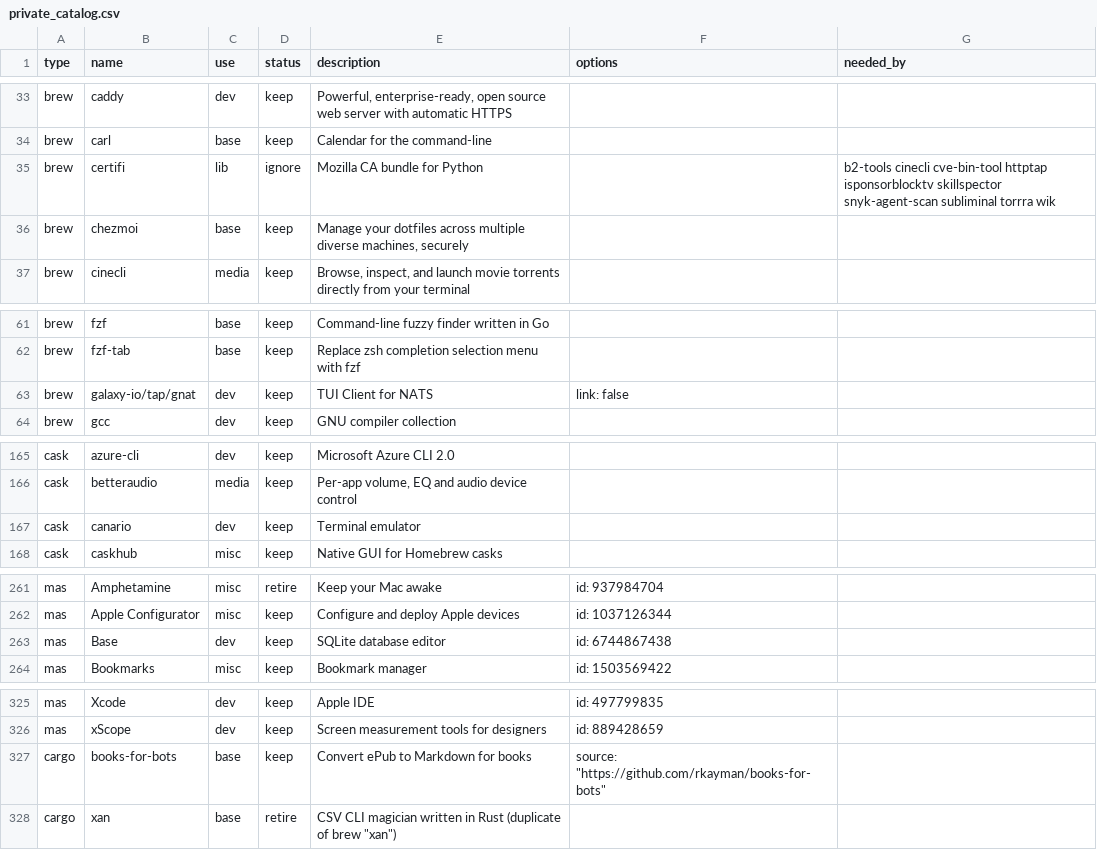
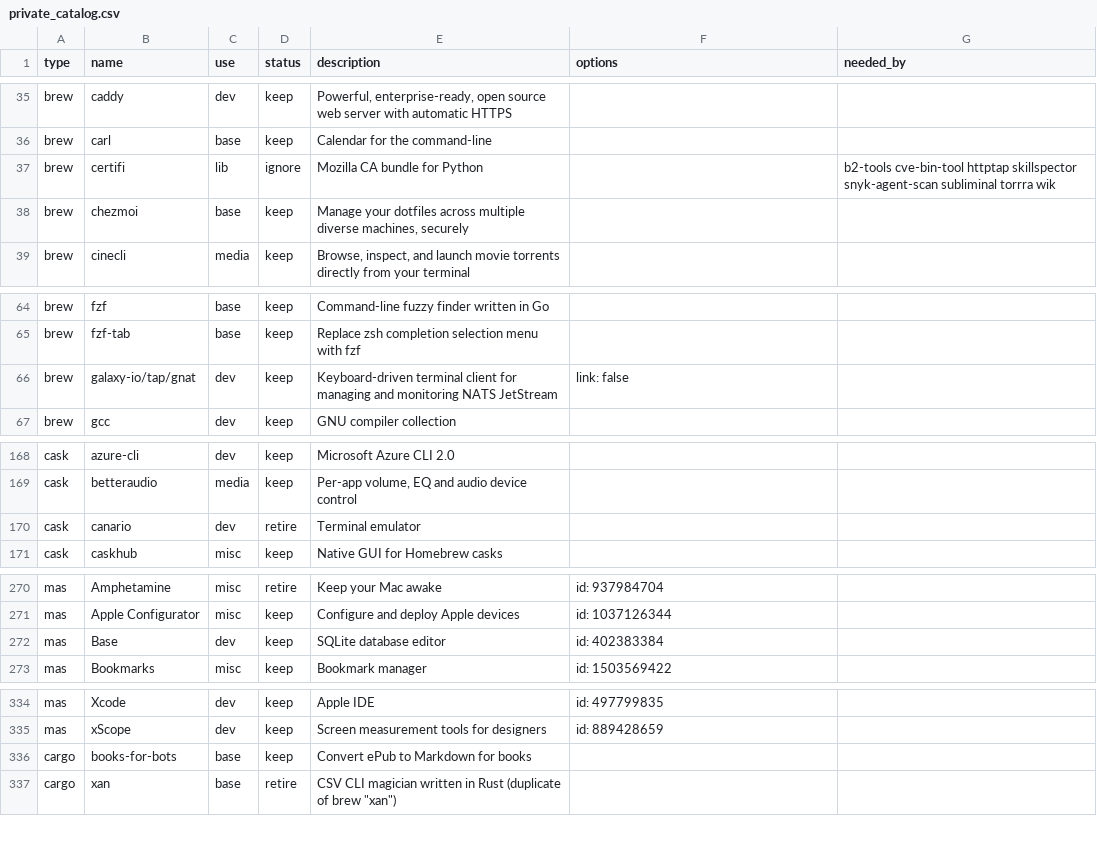
Before and after one commit to rkayman/dotfiles, a CSV file: dot_config/brewfile/private_catalog.csv, drawn as a sheet; only a part is shown, gaps mark what is left out; the diff covers the shown part only.

```diff
--- a/dot_config/brewfile/private_catalog.csv
+++ b/dot_config/brewfile/private_catalog.csv
@@ -34,3 +36,3 @@ brew,caddy,dev,keep,"Powerful, enterprise-ready, open source web server with aut
 brew,carl,base,keep,Calendar for the command-line,,
-brew,certifi,lib,ignore,Mozilla CA bundle for Python,,b2-tools cinecli cve-bin-tool httptap isponsorblocktv skillspector snyk-agent-scan subliminal torrra wik
+brew,certifi,lib,ignore,Mozilla CA bundle for Python,,b2-tools cve-bin-tool httptap skillspector snyk-agent-scan subliminal torrra wik
 brew,chezmoi,base,keep,"Manage your dotfiles across multiple diverse machines, securely",,
@@ -62,3 +65,3 @@ brew,fzf,base,keep,Command-line fuzzy finder written in Go,,
 brew,fzf-tab,base,keep,Replace zsh completion selection menu with fzf,,
-brew,galaxy-io/tap/gnat,dev,keep,TUI Client for NATS,link: false,
+brew,galaxy-io/tap/gnat,dev,keep,Keyboard-driven terminal client for managing and monitoring NATS JetStream,link: false,
 brew,gcc,dev,keep,GNU compiler collection,,
@@ -166,3 +169,3 @@ cask,azure-cli,dev,keep,Microsoft Azure CLI 2.0,,
 cask,betteraudio,media,keep,"Per-app volume, EQ and audio device control",,
-cask,canario,dev,keep,Terminal emulator,,
+cask,canario,dev,retire,Terminal emulator,,
 cask,caskhub,misc,keep,Native GUI for Homebrew casks,,
@@ -262,3 +271,3 @@ mas,Amphetamine,misc,retire,Keep your Mac awake,id: 937984704,
 mas,Apple Configurator,misc,keep,Configure and deploy Apple devices,id: 1037126344,
-mas,Base,dev,keep,SQLite database editor,id: 6744867438,
+mas,Base,dev,keep,SQLite database editor,id: 402383384,
 mas,Bookmarks,misc,keep,Bookmark manager,id: 1503569422,
@@ -326,3 +335,3 @@ mas,Xcode,dev,keep,Apple IDE,id: 497799835,
 mas,xScope,dev,keep,Screen measurement tools for designers,id: 889428659,
-cargo,books-for-bots,base,keep,Convert ePub to Markdown for books,"source: ""https://github.com/rkayman/books-for-bots""",
+cargo,books-for-bots,base,keep,Convert ePub to Markdown for books,,
 cargo,xan,base,retire,"CSV CLI magician written in Rust (duplicate of brew ""xan"")",,
```
Also changed, not shown: 9 added rows and 5 edited cells elsewhere in this file, 2 other files.
